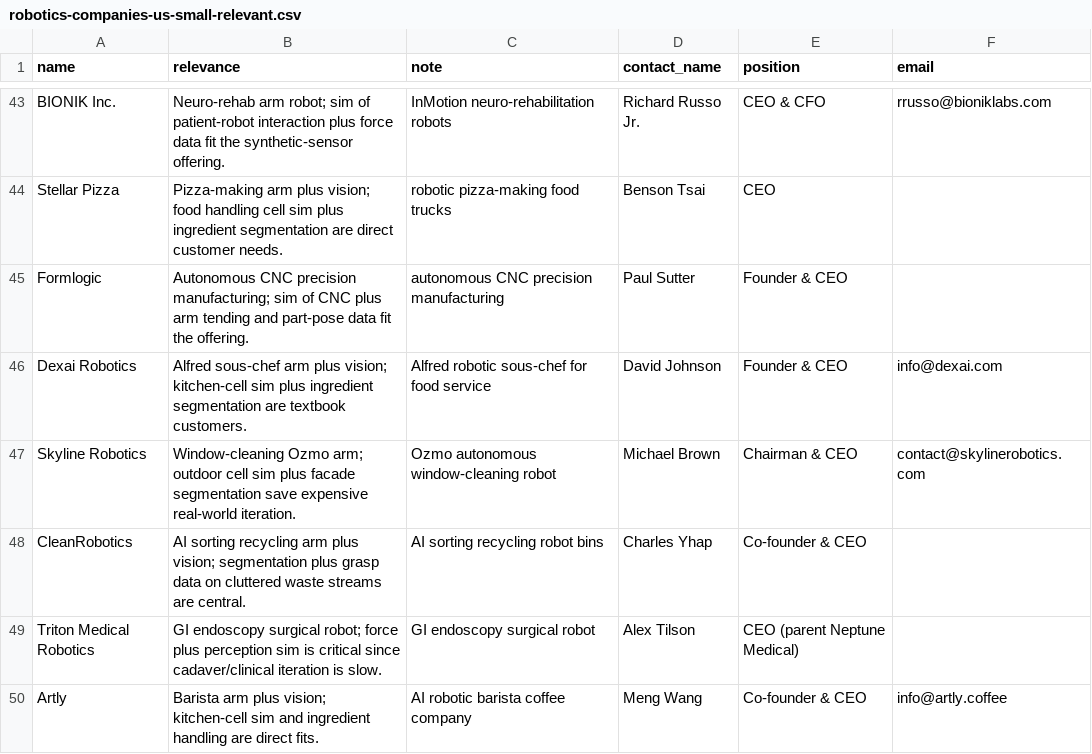
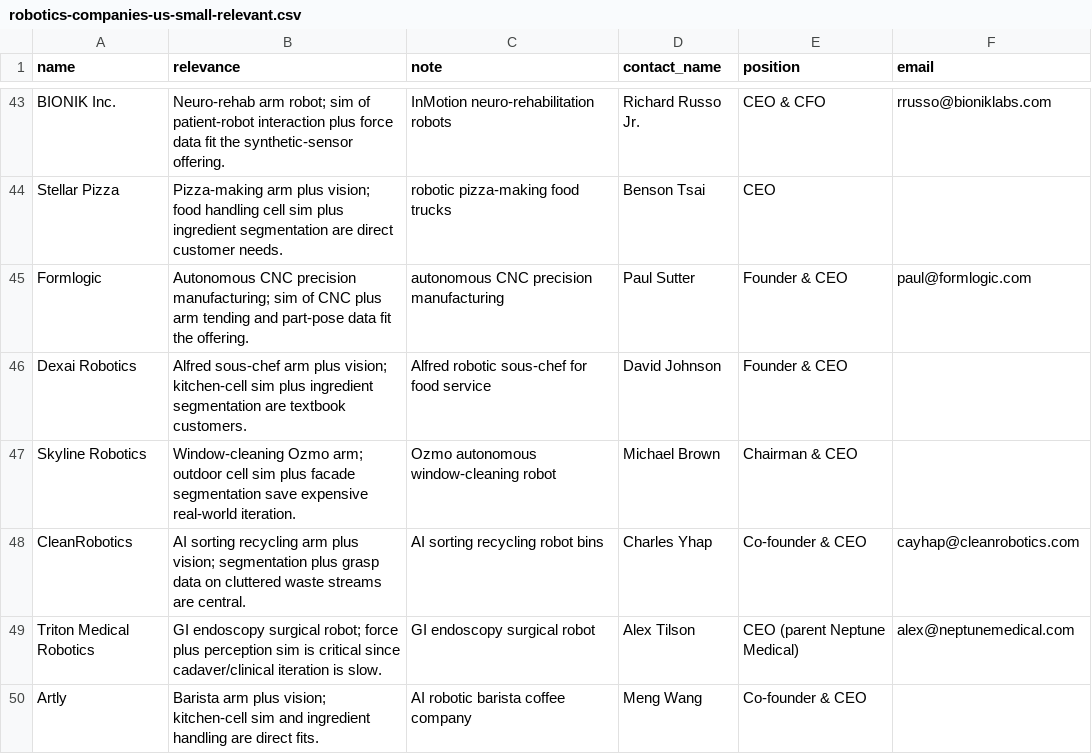
Before and after one commit to RobinNagpal/place-items-on-shelf, a CSV file: outreach/robotics-companies-us-small-relevant.csv, drawn as a sheet; only a part is shown, gaps mark what is left out; the diff covers the shown part only.

```diff
--- a/outreach/robotics-companies-us-small-relevant.csv
+++ b/outreach/robotics-companies-us-small-relevant.csv
@@ -44,7 +44,7 @@ BIONIK Inc.,"Neuro-rehab arm robot; sim of patient-robot interaction plus force
 Stellar Pizza,"Pizza-making arm plus vision; food handling cell sim plus ingredient segmentation are direct customer needs.",robotic pizza-making food trucks,Benson Tsai,CEO,
-Formlogic,"Autonomous CNC precision manufacturing; sim of CNC plus arm tending and part-pose data fit the offering.",autonomous CNC precision manufacturing,Paul Sutter,Founder & CEO,
-Dexai Robotics,"Alfred sous-chef arm plus vision; kitchen-cell sim plus ingredient segmentation are textbook customers.",Alfred robotic sous-chef for food service,David Johnson,Founder & CEO,info@dexai.com
-Skyline Robotics,"Window-cleaning Ozmo arm; outdoor cell sim plus facade segmentation save expensive real-world iteration.",Ozmo autonomous window-cleaning robot,Michael Brown,Chairman & CEO,contact@skylinerobotics.com
-CleanRobotics,"AI sorting recycling arm plus vision; segmentation plus grasp data on cluttered waste streams are central.",AI sorting recycling robot bins,Charles Yhap,Co-founder & CEO,
-Triton Medical Robotics,"GI endoscopy surgical robot; force plus perception sim is critical since cadaver/clinical iteration is slow.",GI endoscopy surgical robot,Alex Tilson,CEO (parent Neptune Medical),
-Artly,"Barista arm plus vision; kitchen-cell sim and ingredient handling are direct fits.",AI robotic barista coffee company,Meng Wang,Co-founder & CEO,info@artly.coffee
+Formlogic,"Autonomous CNC precision manufacturing; sim of CNC plus arm tending and part-pose data fit the offering.",autonomous CNC precision manufacturing,Paul Sutter,Founder & CEO,paul@formlogic.com
+Dexai Robotics,"Alfred sous-chef arm plus vision; kitchen-cell sim plus ingredient segmentation are textbook customers.",Alfred robotic sous-chef for food service,David Johnson,Founder & CEO,
+Skyline Robotics,"Window-cleaning Ozmo arm; outdoor cell sim plus facade segmentation save expensive real-world iteration.",Ozmo autonomous window-cleaning robot,Michael Brown,Chairman & CEO,
+CleanRobotics,"AI sorting recycling arm plus vision; segmentation plus grasp data on cluttered waste streams are central.",AI sorting recycling robot bins,Charles Yhap,Co-founder & CEO,cayhap@cleanrobotics.com
+Triton Medical Robotics,"GI endoscopy surgical robot; force plus perception sim is critical since cadaver/clinical iteration is slow.",GI endoscopy surgical robot,Alex Tilson,CEO (parent Neptune Medical),alex@neptunemedical.com
+Artly,"Barista arm plus vision; kitchen-cell sim and ingredient handling are direct fits.",AI robotic barista coffee company,Meng Wang,Co-founder & CEO,
```
Also changed, not shown: 13 edited cells elsewhere in this file.
